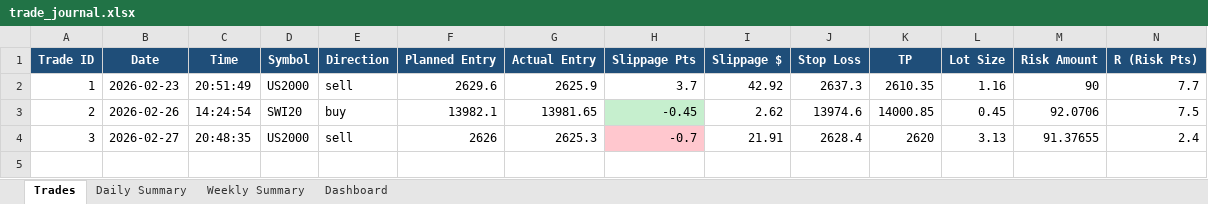
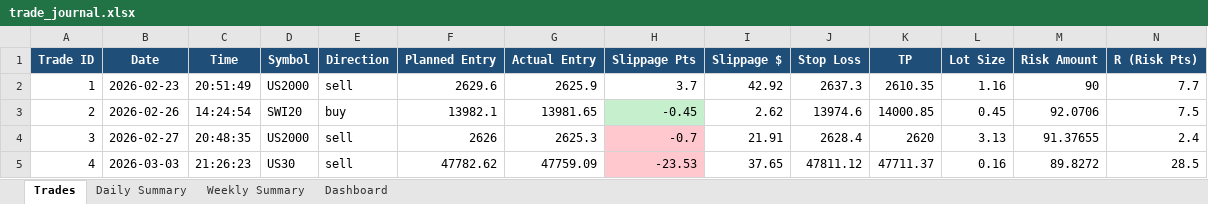
Before and after one commit to Jeeva0506/ict-trading-backtest, an Excel workbook: live/reports/trade_journal.xlsx, sheet Trades, drawn as a sheet; only a part is shown; values as stored, in another font and other column widths than the file's, no borders; rows hold the shown columns only; the diff names each change by its address in the sheet, - before the commit and + after, or states it on an @@ line.

Commit message:
Add minimum R guard (5pts), fix edge guard PnL data, fix journal Trade #4 (US30)

```diff
--- a/live/reports/trade_journal.xlsx (sheet Trades)
+++ b/live/reports/trade_journal.xlsx (sheet Trades)
+row 5: 4 | 2026-03-03 | 21:26:23 | US30 | sell | 47782.62 | 47759.09 | -23.53 | 37.65 | 47811.12 | 47711.37 | 0.16 | 89.8272 | 28.5
```
Also changed, not shown: 1 other file.
